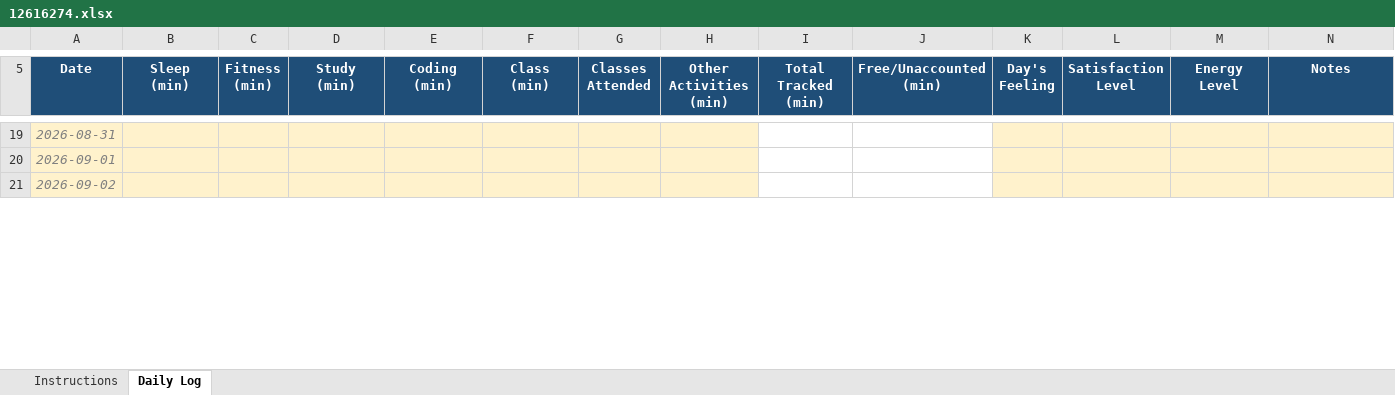
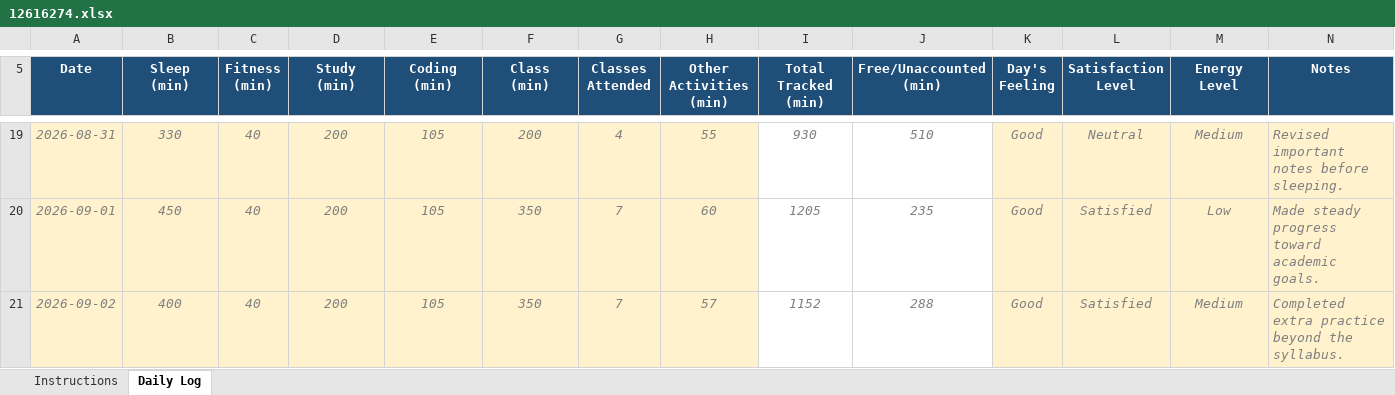
Before and after one commit to sandeepskr9525/CAP776, an Excel workbook: 12616274.xlsx, sheet Daily Log, drawn as a sheet; only a part is shown, gaps mark what is left out; values as stored, in another font and other column widths than the file's, no borders; conditional formats not drawn; the diff covers the shown part only; the diff names each change by its address in the sheet, - before the commit and + after, or states it on an @@ line.

```diff
--- a/12616274.xlsx (sheet Daily Log)
+++ b/12616274.xlsx (sheet Daily Log)
-B19 (Sleep (min)): (empty)
+B19 (Sleep (min)): 330
-C19:C21 (Fitness (min)): (empty)
+C19:C21 (Fitness (min)): 40
-D19:D21 (Study (min)): (empty)
+D19:D21 (Study (min)): 200
-E19:E21 (Coding (min)): (empty)
+E19:E21 (Coding (min)): 105
-F19 (Class (min)): (empty)
+F19 (Class (min)): 200
-G19 (Classes Attended): (empty)
+G19 (Classes Attended): 4
-H19 (Other Activities (min)): (empty)
+H19 (Other Activities (min)): 55
-I19 (Total Tracked (min)): (empty)
+I19 (Total Tracked (min)): 930
-J19 (Free/Unaccounted (min)): (empty)
+J19 (Free/Unaccounted (min)): 510
-K19:K21 (Day's Feeling): (empty)
+K19:K21 (Day's Feeling): Good
-L19 (Satisfaction Level): (empty)
+L19 (Satisfaction Level): Neutral
-M19 (Energy Level): (empty)
+M19 (Energy Level): Medium
-N19 (Notes): (empty)
+N19 (Notes): Revised important notes before sleeping.
-B20 (Sleep (min)): (empty)
+B20 (Sleep (min)): 450
-F20:F21 (Class (min)): (empty)
+F20:F21 (Class (min)): 350
-G20:G21 (Classes Attended): (empty)
+G20:G21 (Classes Attended): 7
-H20 (Other Activities (min)): (empty)
+H20 (Other Activities (min)): 60
-I20 (Total Tracked (min)): (empty)
+I20 (Total Tracked (min)): 1205
-J20 (Free/Unaccounted (min)): (empty)
+J20 (Free/Unaccounted (min)): 235
-L20:L21 (Satisfaction Level): (empty)
+L20:L21 (Satisfaction Level): Satisfied
-M20 (Energy Level): (empty)
+M20 (Energy Level): Low
-N20 (Notes): (empty)
+N20 (Notes): Made steady progress toward academic goals.
-B21 (Sleep (min)): (empty)
+B21 (Sleep (min)): 400
-H21 (Other Activities (min)): (empty)
+H21 (Other Activities (min)): 57
-I21 (Total Tracked (min)): (empty)
+I21 (Total Tracked (min)): 1152
-J21 (Free/Unaccounted (min)): (empty)
+J21 (Free/Unaccounted (min)): 288
-M21 (Energy Level): (empty)
+M21 (Energy Level): Medium
-N21 (Notes): (empty)
+N21 (Notes): Completed extra practice beyond the syllabus.
```
Also changed, not shown: 48 edited cells elsewhere in this sheet.
